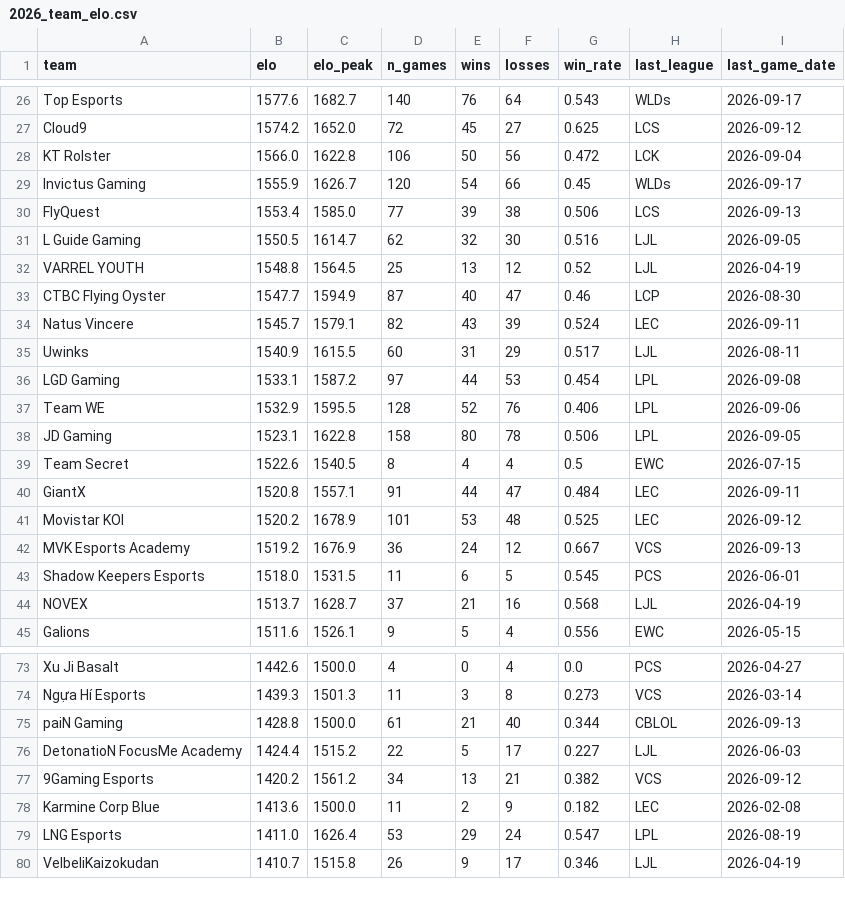
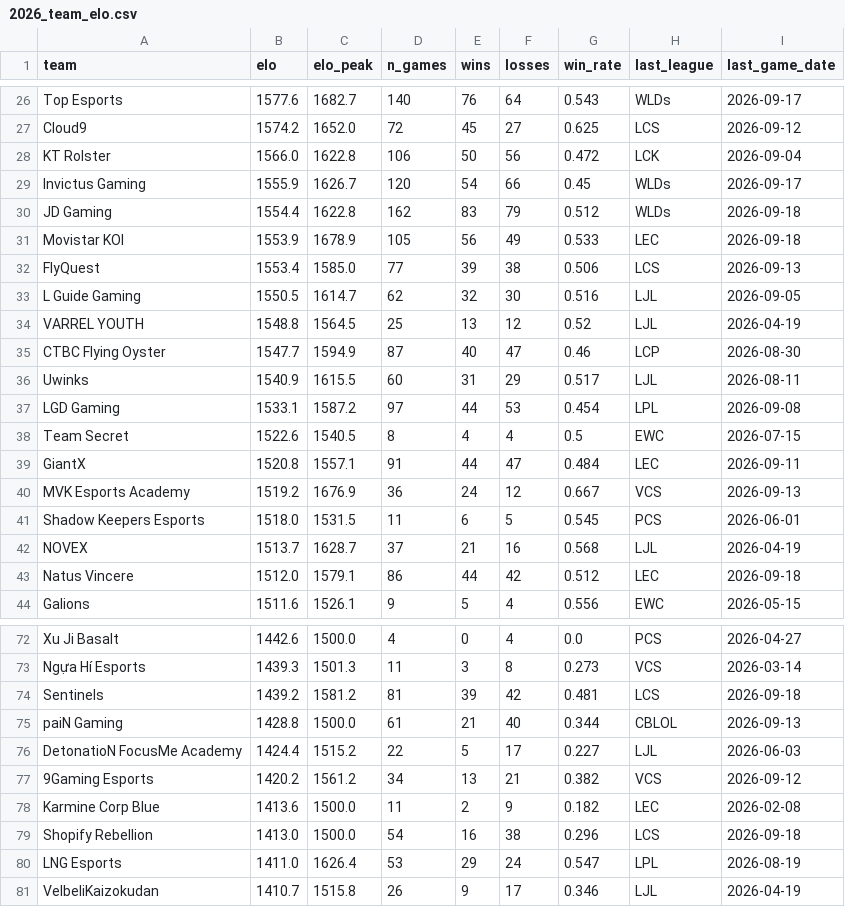
Before and after one commit to zackaids/league-predictor, a CSV file: data/processed/2026_team_elo.csv, drawn as a sheet; only a part is shown, gaps mark what is left out; removed rows and columns are numbered as before the commit, all else as after; the diff covers the shown part only; the diff names each change by its address in the sheet, - before the commit and + after, or states it on an @@ line.

```diff
--- a/data/processed/2026_team_elo.csv
+++ b/data/processed/2026_team_elo.csv
+row 30: JD Gaming | 1554.4 | 1622.8 | 162 | 83 | 79 | 0.512 | WLDs | 2026-09-18
+row 31: Movistar KOI | 1553.9 | 1678.9 | 105 | 56 | 49 | 0.533 | LEC | 2026-09-18
-row 34: Natus Vincere | 1545.7 | 1579.1 | 82 | 43 | 39 | 0.524 | LEC | 2026-09-11
-row 37: Team WE | 1532.9 | 1595.5 | 128 | 52 | 76 | 0.406 | LPL | 2026-09-06
-row 38: JD Gaming | 1523.1 | 1622.8 | 158 | 80 | 78 | 0.506 | LPL | 2026-09-05
-row 41: Movistar KOI | 1520.2 | 1678.9 | 101 | 53 | 48 | 0.525 | LEC | 2026-09-12
+row 43: Natus Vincere | 1512.0 | 1579.1 | 86 | 44 | 42 | 0.512 | LEC | 2026-09-18
+row 74: Sentinels | 1439.2 | 1581.2 | 81 | 39 | 42 | 0.481 | LCS | 2026-09-18
+row 79: Shopify Rebellion | 1413.0 | 1500.0 | 54 | 16 | 38 | 0.296 | LCS | 2026-09-18
```
Also changed, not shown: 1 added row and 2 removed rows elsewhere in this file, data/processed/2026_calibrated_ratings.csv, data/processed/2026_series.csv, 7 other files.
